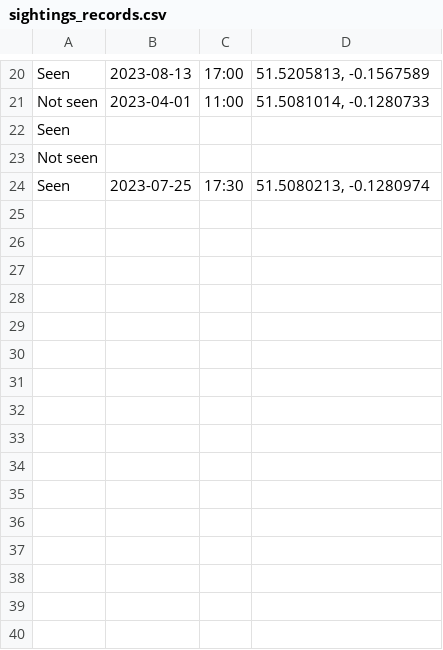
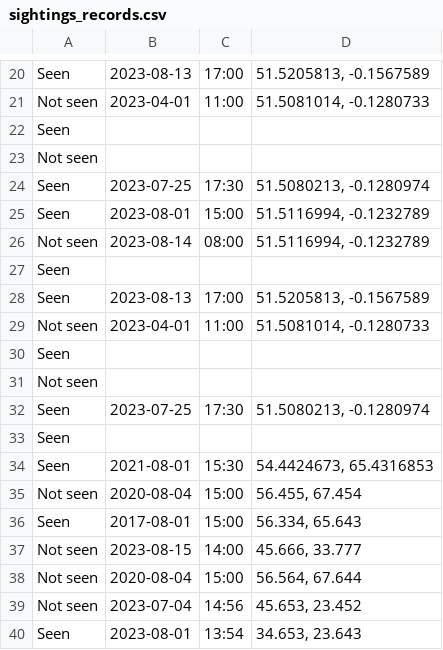
Before and after one commit to sw-sys/donalds_diary, a CSV file: sightings_records.csv, drawn as a sheet; only a part is shown, gaps mark what is left out; the diff names each change by its address in the sheet, - before the commit and + after, or states it on an @@ line.

```diff
--- a/sightings_records.csv
+++ b/sightings_records.csv
+row 25: Seen | 2023-08-01 | 15:00 | 51.5116994, -0.1232789
+row 26: Not seen | 2023-08-14 | 08:00 | 51.5116994, -0.1232789
+row 27: Seen
+row 28: Seen | 2023-08-13 | 17:00 | 51.5205813, -0.1567589
+row 29: Not seen | 2023-04-01 | 11:00 | 51.5081014, -0.1280733
+row 30: Seen
+row 31: Not seen
+row 32: Seen | 2023-07-25 | 17:30 | 51.5080213, -0.1280974
+row 33: Seen
+row 34: Seen | 2021-08-01 | 15:30 | 54.4424673, 65.4316853
+row 35: Not seen | 2020-08-04 | 15:00 | 56.455, 67.454
+row 36: Seen | 2017-08-01 | 15:00 | 56.334, 65.643
+row 37: Not seen | 2023-08-15 | 14:00 | 45.666, 33.777
+row 38: Not seen | 2020-08-04 | 15:00 | 56.564, 67.644
+row 39: Not seen | 2023-07-04 | 14:56 | 45.653, 23.452
+row 40: Seen | 2023-08-01 | 13:54 | 34.653, 23.643
```
Also changed, not shown: 1 other file.
